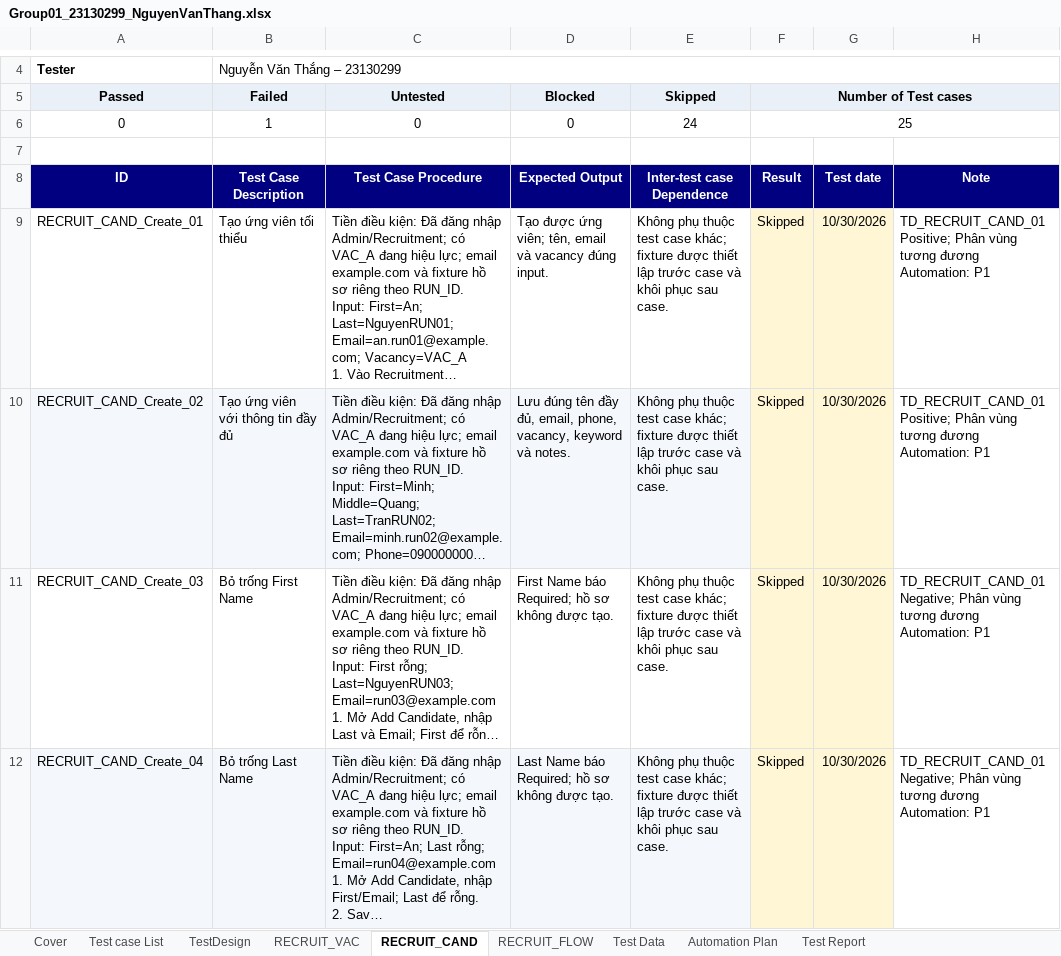
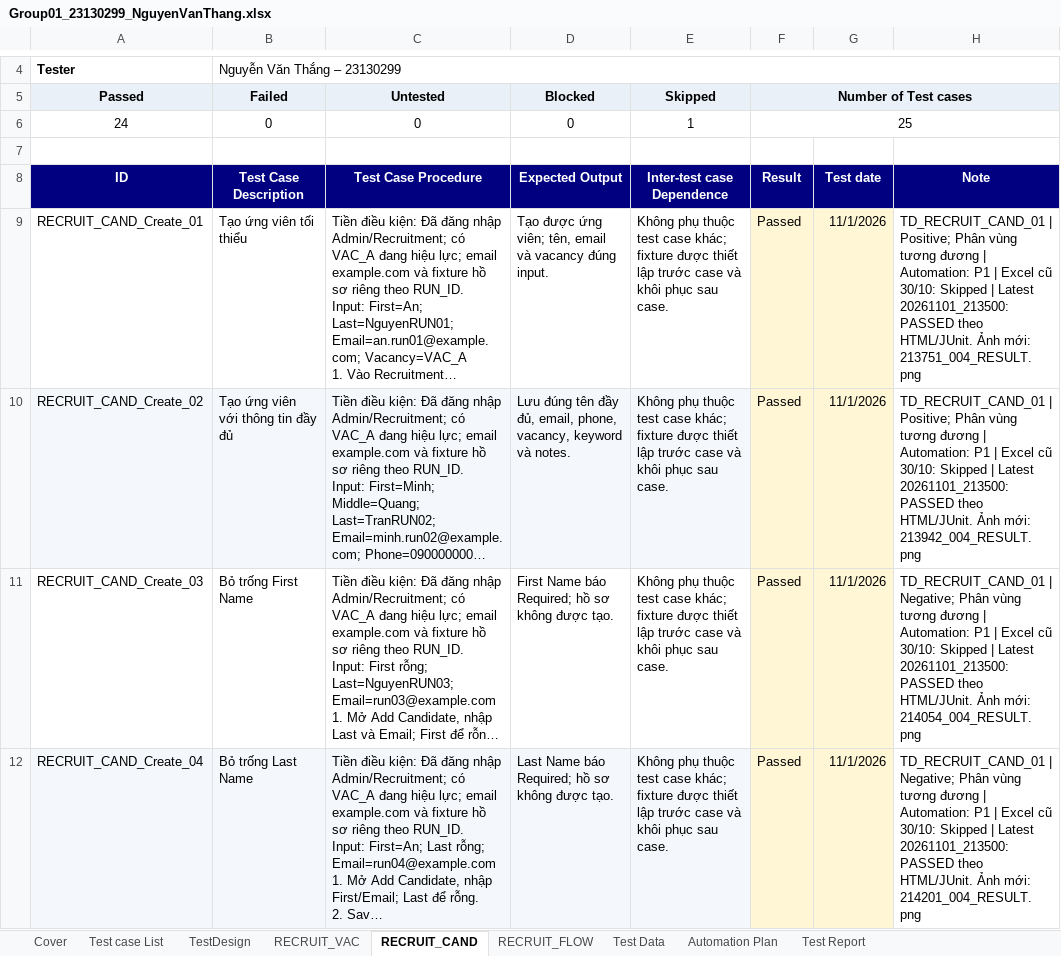
Before and after one commit to VoxNut/OrangeHRM-Testing, an Excel workbook: docs/test-cases/members/Group01_23130299_NguyenVanThang.xlsx, sheet RECRUIT_CAND, drawn as a sheet; only a part is shown, gaps mark what is left out; long unchanged cells end in …; values as stored, in another font and other column widths than the file's, no borders; conditional formats not drawn; ↵ is a line break in a cell; the diff covers the shown part only; the diff names each change by its address in the sheet, - before the commit and + after, or states it on an @@ line.

Commit message:
Bổ sung kết quả 3 lượt chạy local: 71 PASSED, 0 FAILED, 3 ERROR, 1 SKIPPED; chưa tích hợp ASM8 nhóm.

```diff
--- a/docs/test-cases/members/Group01_23130299_NguyenVanThang.xlsx (sheet RECRUIT_CAND)
+++ b/docs/test-cases/members/Group01_23130299_NguyenVanThang.xlsx (sheet RECRUIT_CAND)
-A6 (Passed): 0
+A6 (Passed): 24
-B6 (Failed): 1
+B6 (Failed): 0
-E6 (Skipped): 24
+E6 (Skipped): 1
-F9:F12 (Number of Test cases): Skipped
+F9:F12 (Number of Test cases): Passed
-G9:G12: 10/30/2026
+G9:G12: 11/1/2026
-H9: TD_RECRUIT_CAND_01 ↵ Positive; Phân vùng tương đương ↵ Automation: P1
+H9: TD_RECRUIT_CAND_01 | Positive; Phân vùng tương đương | Automation: P1 | Excel cũ 30/10: Skipped | Latest 20261101_213500: PASSED theo HTML/JUnit. Ảnh mới: 213751_004_RESULT.png
-H10: TD_RECRUIT_CAND_01 ↵ Positive; Phân vùng tương đương ↵ Automation: P1
+H10: TD_RECRUIT_CAND_01 | Positive; Phân vùng tương đương | Automation: P1 | Excel cũ 30/10: Skipped | Latest 20261101_213500: PASSED theo HTML/JUnit. Ảnh mới: 213942_004_RESULT.png
-H11: TD_RECRUIT_CAND_01 ↵ Negative; Phân vùng tương đương ↵ Automation: P1
+H11: TD_RECRUIT_CAND_01 | Negative; Phân vùng tương đương | Automation: P1 | Excel cũ 30/10: Skipped | Latest 20261101_213500: PASSED theo HTML/JUnit. Ảnh mới: 214054_004_RESULT.png
-H12: TD_RECRUIT_CAND_01 ↵ Negative; Phân vùng tương đương ↵ Automation: P1
+H12: TD_RECRUIT_CAND_01 | Negative; Phân vùng tương đương | Automation: P1 | Excel cũ 30/10: Skipped | Latest 20261101_213500: PASSED theo HTML/JUnit. Ảnh mới: 214201_004_RESULT.png
```
Also changed, not shown: 62 edited cells elsewhere in this sheet, sheet RECRUIT_FLOW, sheet RECRUIT_VAC, sheet Test Report, sheet Cover.
